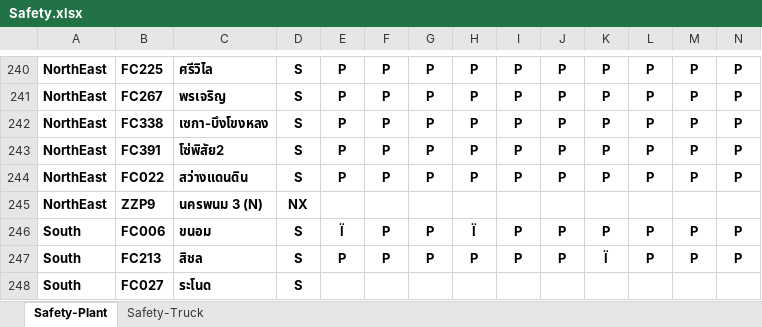
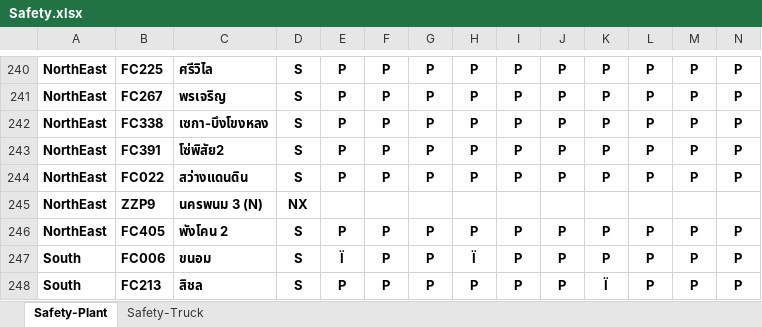
Before and after one commit to prayutp1-debug/newstarrating, an Excel workbook: source-excel/Safety.xlsx, sheet Safety-Plant, drawn as a sheet; only a part is shown, gaps mark what is left out; the shorter side is filled out with more unchanged rows; values as stored, in another font and other column widths than the file's, no borders; rows hold the shown columns only; the diff names each change by its address in the sheet, - before the commit and + after, or states it on an @@ line.

```diff
--- a/source-excel/Safety.xlsx (sheet Safety-Plant)
+++ b/source-excel/Safety.xlsx (sheet Safety-Plant)
+row 246: NorthEast | FC405 | พังโคน 2 | S | P | P | P | P | P | P | P | P | P | P
```
Also changed, not shown: sheet Safety-Truck, source-excel/ENV.xlsx.
